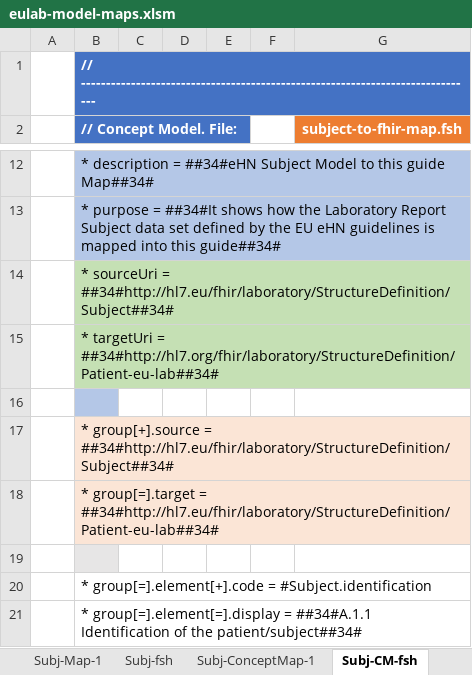
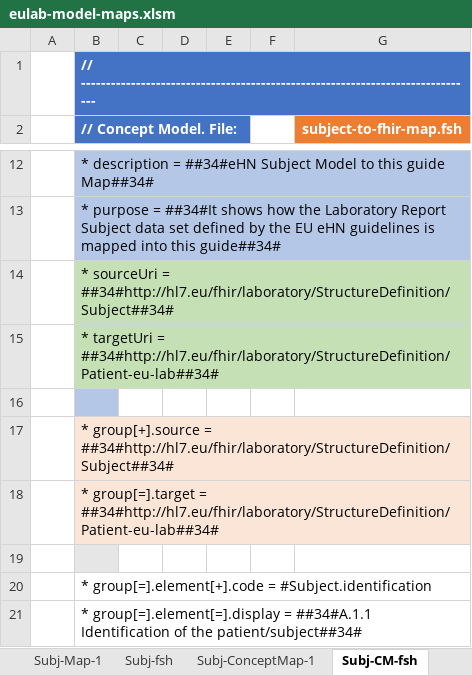
Before and after one commit to hl7-eu/laboratory, an Excel workbook: src-models/eulab-model-maps.xlsm, sheet Subj-CM-fsh, drawn as a sheet; only a part is shown, gaps mark what is left out; values as stored, in another font and other column widths than the file's, no borders; charts and pictures not drawn; the diff names each change by its address in the sheet, - before the commit and + after, or states it on an @@ line.

Commit message:
https://github.com/hl7-eu/laboratory/issues/34

```diff
--- a/src-models/eulab-model-maps.xlsm (sheet Subj-CM-fsh)
+++ b/src-models/eulab-model-maps.xlsm (sheet Subj-CM-fsh)
-B15 (// Concept Model. File:): …targetUri = ##34#http://hl7.org/fhir/laboratory/StructureDefinition/Patient-eu-lab##34#
+B15 (// Concept Model. File:): …targetUri = ##34#http://hl7.eu/fhir/laboratory/StructureDefinition/Patient-eu-lab##34#
```
Also changed, not shown: sheet Author-ConceptMap-1, sheet Recipient-ConceptMap-1, sheet Results-ConceptMap-1, sheet Report-ConceptMap-2, sheet Author-ConceptMap-3, sheet Recipient-CM-fsh, 6 more sheets, 4 other files.
